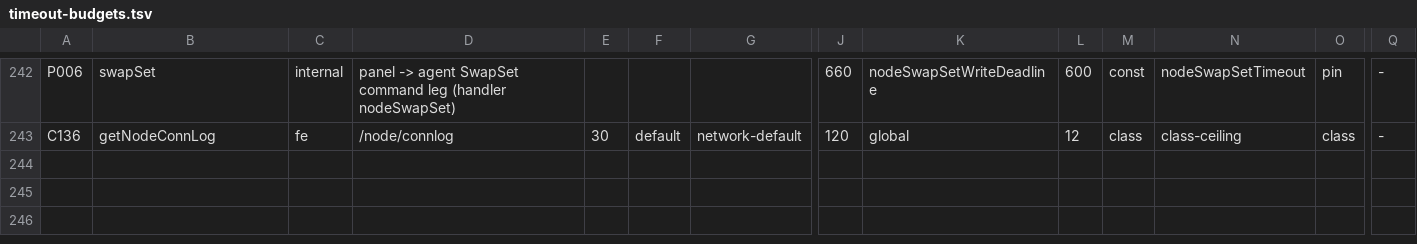
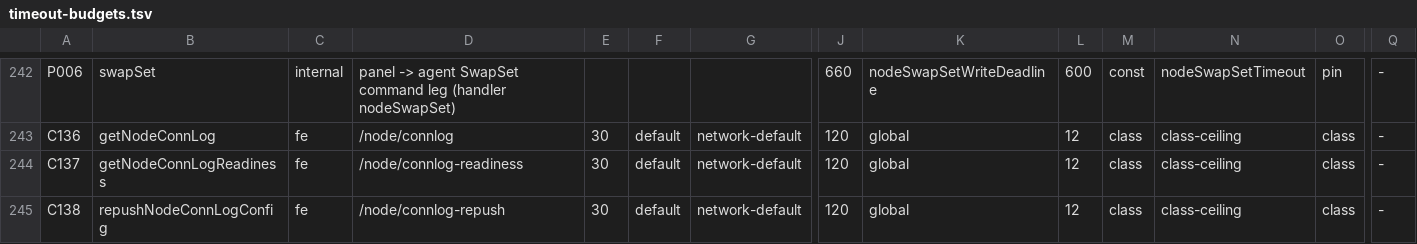
Before and after one commit to iiiiiiiii7125-art/flmx-max, a TSV file: doc/audit/timeout-budgets.tsv, drawn as a sheet; only a part is shown, gaps mark what is left out; rows hold the shown columns only; the diff names each change by its address in the sheet, - before the commit and + after, or states it on an @@ line.

Commit message:
Register connlog readiness/repush routes in skill docs, timeout budgets, warning-consumption registry

```diff
--- a/doc/audit/timeout-budgets.tsv
+++ b/doc/audit/timeout-budgets.tsv
+row 244: C137 | getNodeConnLogReadiness | fe | /node/connlog-readiness | 30 | default | network-default | 120 | global | 12 | class | class-ceiling | class | -
+row 245: C138 | repushNodeConnLogConfig | fe | /node/connlog-repush | 30 | default | network-default | 120 | global | 12 | class | class-ceiling | class | -
```
Also changed, not shown: 2 other files.
